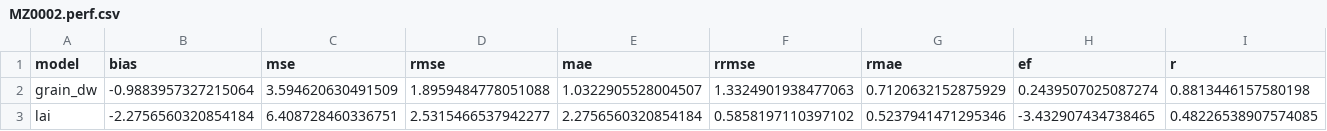
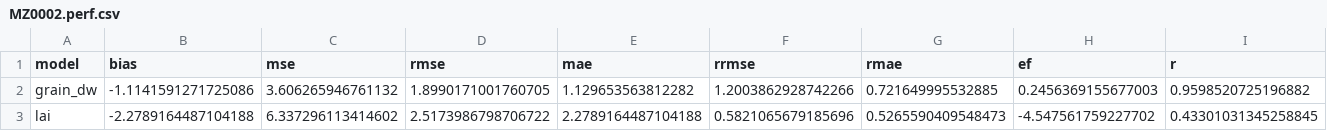
Before and after one commit to acassio11/py-jules, a CSV file: jules_run/namelists/output/MZ0002.perf.csv, drawn as a sheet; only a part is shown; the diff covers the shown part only; the diff names each change by its address in the sheet, - before the commit and + after, or states it on an @@ line.

```diff
--- a/jules_run/namelists/output/MZ0002.perf.csv
+++ b/jules_run/namelists/output/MZ0002.perf.csv
-B2 (bias): -0.9883957327215064
+B2 (bias): -1.1141591271725086
-C2 (mse): 3.594620630491509
+C2 (mse): 3.606265946761132
-D2 (rmse): 1.8959484778051088
+D2 (rmse): 1.8990171001760705
-E2 (mae): 1.0322905528004507
+E2 (mae): 1.129653563812282
-F2 (rrmse): 1.3324901938477063
+F2 (rrmse): 1.2003862928742266
-G2 (rmae): 0.7120632152875929
+G2 (rmae): 0.721649995532885
-H2 (ef): 0.2439507025087274
+H2 (ef): 0.2456369155677003
-I2 (r): 0.8813446157580198
+I2 (r): 0.9598520725196882
-B3 (bias): -2.2756560320854184
+B3 (bias): -2.2789164487104188
-C3 (mse): 6.408728460336751
+C3 (mse): 6.337296113414602
-D3 (rmse): 2.5315466537942277
+D3 (rmse): 2.5173986798706722
-E3 (mae): 2.2756560320854184
+E3 (mae): 2.2789164487104188
-F3 (rrmse): 0.5858197110397102
+F3 (rrmse): 0.5821065679185696
-G3 (rmae): 0.5237941471295346
+G3 (rmae): 0.5265590409548473
-H3 (ef): -3.432907434738465
+H3 (ef): -4.547561759227702
-I3 (r): 0.48226538907574085
+I3 (r): 0.43301031345258845
```
Also changed, not shown: 77 edited cells elsewhere in this file, results/MZ0002/MZ0002.perf.csv, results/pj_run.model_performance.csv, 22 other files.
